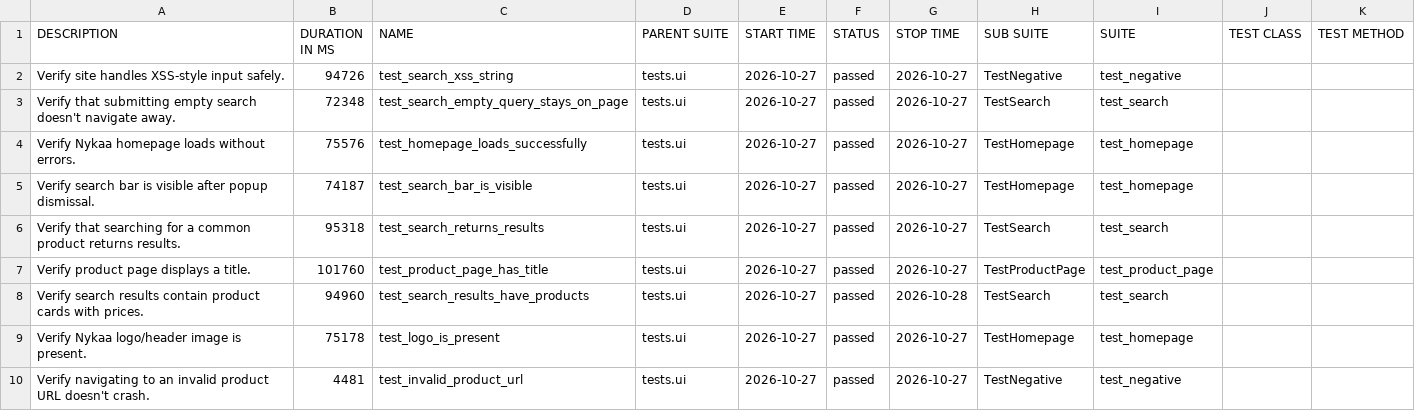
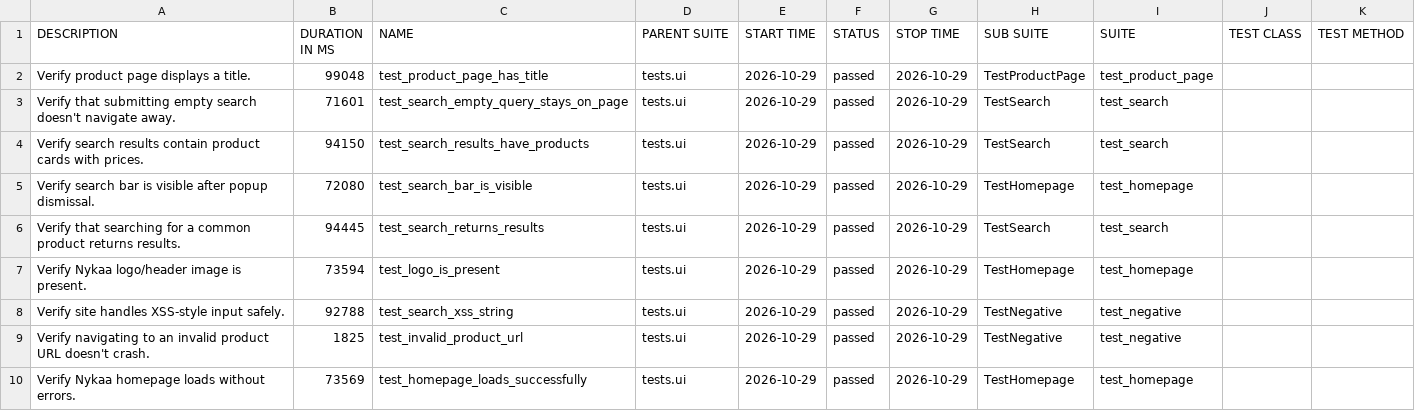
Before and after one commit to Deoli420/automation-framework, a CSV file: allure-report/data/suites.csv, drawn as a sheet.

```diff
--- a/allure-report/data/suites.csv
+++ b/allure-report/data/suites.csv
@@ -1,10 +1,10 @@
 "DESCRIPTION","DURATION IN MS","NAME","PARENT SUITE","START TIME","STATUS","STOP TIME","SUB SUITE","SUITE","TEST CLASS","TEST METHOD"
-"Verify site handles XSS-style input safely.","94726","test_search_xss_string","tests.ui","2026-10-27","passed","2026-10-27","TestNegative","test_negative","",""
-"Verify that submitting empty search doesn't navigate away.","72348","test_search_empty_query_stays_on_page","tests.ui","2026-10-27","passed","2026-10-27","TestSearch","test_search","",""
-"Verify Nykaa homepage loads without errors.","75576","test_homepage_loads_successfully","tests.ui","2026-10-27","passed","2026-10-27","TestHomepage","test_homepage","",""
-"Verify search bar is visible after popup dismissal.","74187","test_search_bar_is_visible","tests.ui","2026-10-27","passed","2026-10-27","TestHomepage","test_homepage","",""
-"Verify that searching for a common product returns results.","95318","test_search_returns_results","tests.ui","2026-10-27","passed","2026-10-27","TestSearch","test_search","",""
-"Verify product page displays a title.","101760","test_product_page_has_title","tests.ui","2026-10-27","passed","2026-10-27","TestProductPage","test_product_page","",""
-"Verify search results contain product cards with prices.","94960","test_search_results_have_products","tests.ui","2026-10-27","passed","2026-10-28","TestSearch","test_search","",""
-"Verify Nykaa logo/header image is present.","75178","test_logo_is_present","tests.ui","2026-10-27","passed","2026-10-27","TestHomepage","test_homepage","",""
-"Verify navigating to an invalid product URL doesn't crash.","4481","test_invalid_product_url","tests.ui","2026-10-27","passed","2026-10-27","TestNegative","test_negative","",""
+"Verify product page displays a title.","99048","test_product_page_has_title","tests.ui","2026-10-29","passed","2026-10-29","TestProductPage","test_product_page","",""
+"Verify that submitting empty search doesn't navigate away.","71601","test_search_empty_query_stays_on_page","tests.ui","2026-10-29","passed","2026-10-29","TestSearch","test_search","",""
+"Verify search results contain product cards with prices.","94150","test_search_results_have_products","tests.ui","2026-10-29","passed","2026-10-29","TestSearch","test_search","",""
+"Verify search bar is visible after popup dismissal.","72080","test_search_bar_is_visible","tests.ui","2026-10-29","passed","2026-10-29","TestHomepage","test_homepage","",""
+"Verify that searching for a common product returns results.","94445","test_search_returns_results","tests.ui","2026-10-29","passed","2026-10-29","TestSearch","test_search","",""
+"Verify Nykaa logo/header image is present.","73594","test_logo_is_present","tests.ui","2026-10-29","passed","2026-10-29","TestHomepage","test_homepage","",""
+"Verify site handles XSS-style input safely.","92788","test_search_xss_string","tests.ui","2026-10-29","passed","2026-10-29","TestNegative","test_negative","",""
+"Verify navigating to an invalid product URL doesn't crash.","1825","test_invalid_product_url","tests.ui","2026-10-29","passed","2026-10-29","TestNegative","test_negative","",""
+"Verify Nykaa homepage loads without errors.","73569","test_homepage_loads_successfully","tests.ui","2026-10-29","passed","2026-10-29","TestHomepage","test_homepage","",""
```
Also changed, not shown: 59 other files.
